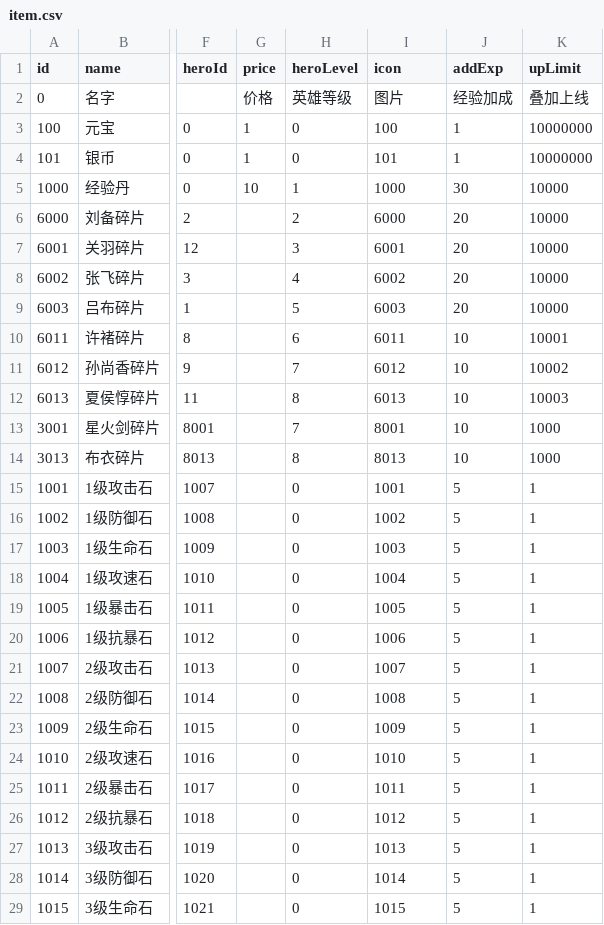
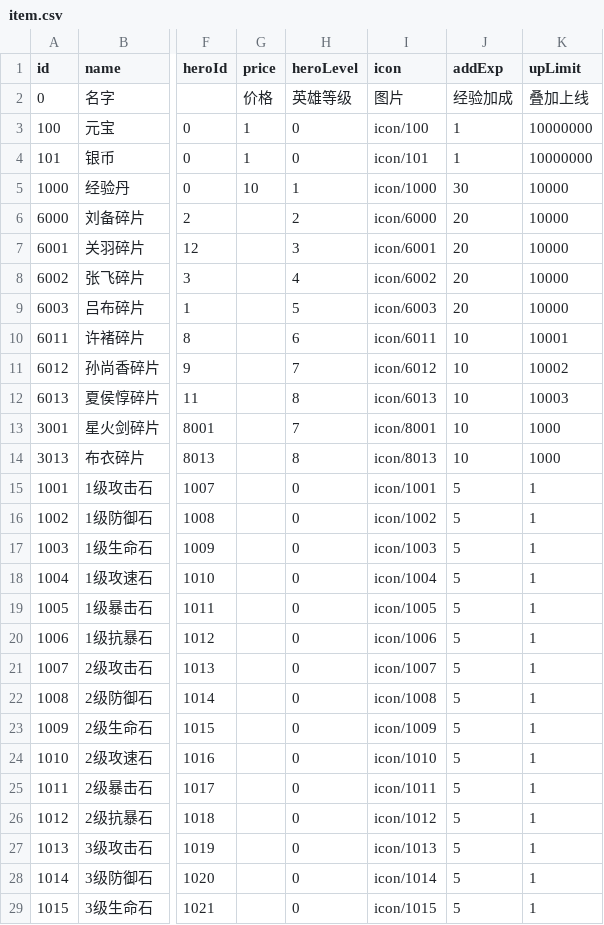
Before and after one commit to PenpenLi/sanguotafang, a CSV file: Assets/Resources/data/item.csv, drawn as a sheet; only a part is shown, gaps mark what is left out; the diff covers the shown part only; the diff names each change by its address in the sheet, - before the commit and + after, or states it on an @@ line.

```diff
--- a/Assets/Resources/data/item.csv
+++ b/Assets/Resources/data/item.csv
-I3 (icon): 100
+I3 (icon): icon/100
-I4 (icon): 101
+I4 (icon): icon/101
-I5 (icon): 1000
+I5 (icon): icon/1000
-I6 (icon): 6000
+I6 (icon): icon/6000
-I7 (icon): 6001
+I7 (icon): icon/6001
-I8 (icon): 6002
+I8 (icon): icon/6002
-I9 (icon): 6003
+I9 (icon): icon/6003
-I10 (icon): 6011
+I10 (icon): icon/6011
-I11 (icon): 6012
+I11 (icon): icon/6012
-I12 (icon): 6013
+I12 (icon): icon/6013
-I13 (icon): 8001
+I13 (icon): icon/8001
-I14 (icon): 8013
+I14 (icon): icon/8013
-I15 (icon): 1001
+I15 (icon): icon/1001
-I16 (icon): 1002
+I16 (icon): icon/1002
-I17 (icon): 1003
+I17 (icon): icon/1003
-I18 (icon): 1004
+I18 (icon): icon/1004
-I19 (icon): 1005
+I19 (icon): icon/1005
-I20 (icon): 1006
+I20 (icon): icon/1006
-I21 (icon): 1007
+I21 (icon): icon/1007
-I22 (icon): 1008
+I22 (icon): icon/1008
-I23 (icon): 1009
+I23 (icon): icon/1009
-I24 (icon): 1010
+I24 (icon): icon/1010
-I25 (icon): 1011
+I25 (icon): icon/1011
-I26 (icon): 1012
+I26 (icon): icon/1012
-I27 (icon): 1013
+I27 (icon): icon/1013
-I28 (icon): 1014
+I28 (icon): icon/1014
-I29 (icon): 1015
+I29 (icon): icon/1015
```
Also changed, not shown: 63 edited cells elsewhere in this file, Assets/Resources/data/hero.csv, Assets/Resources/data/monster.csv, 54 other files.
